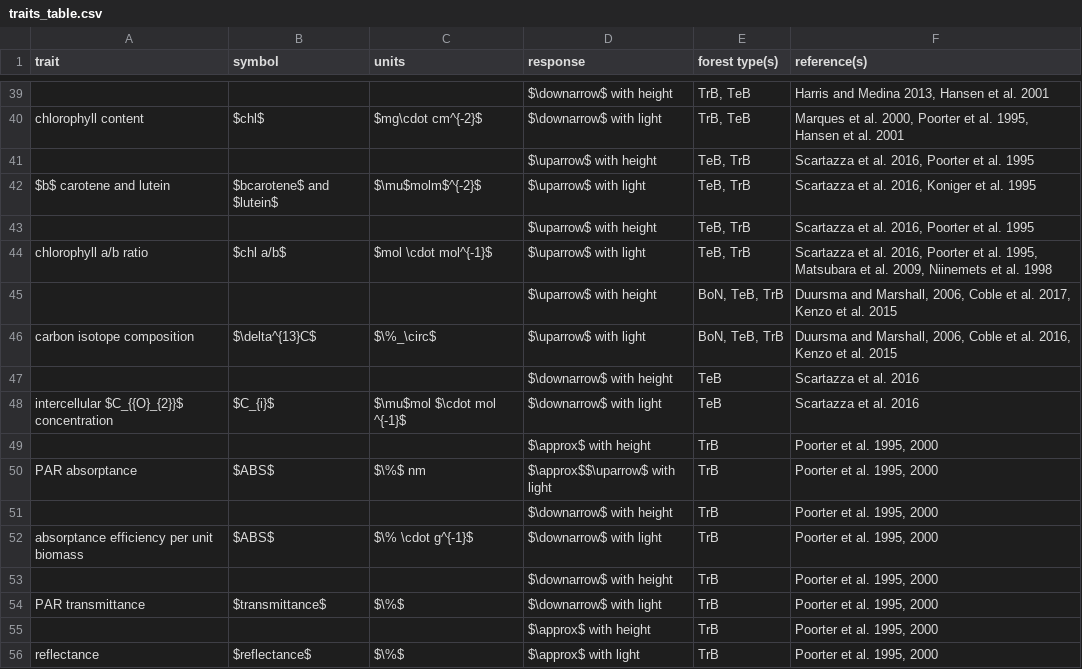
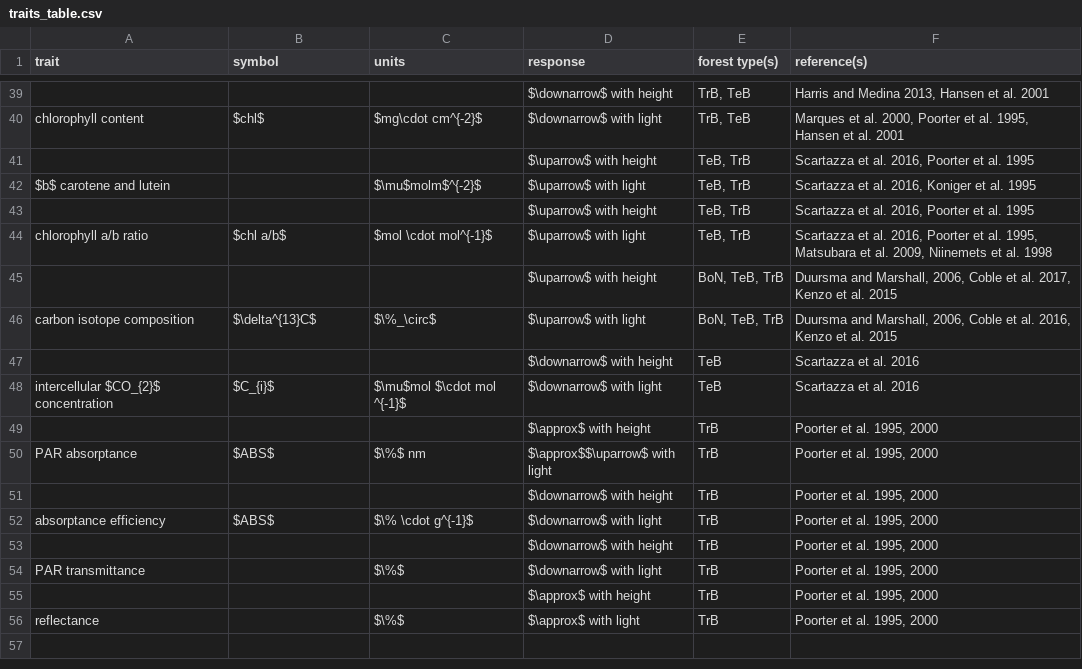
Before and after one commit to EcoClimLab/vertical-thermal-review, a CSV file: Lit_Review/traits_table.csv, drawn as a sheet; only a part is shown, gaps mark what is left out; the diff covers the shown part only.

```diff
--- a/Lit_Review/traits_table.csv
+++ b/Lit_Review/traits_table.csv
@@ -41,3 +41,3 @@ chlorophyll content,$chl$,$mg\cdot cm^{-2}$,$\downarrow$ with light,"TrB, TeB","
 ,,,$\uparrow$ with height,"TeB, TrB","Scartazza et al. 2016, Poorter et al. 1995"
-$b$ carotene and lutein,$bcarotene$ and $lutein$,$\mu$molm$^{-2}$,$\uparrow$ with light,"TeB, TrB","Scartazza et al. 2016, Koniger et al. 1995 "
+$b$ carotene and lutein,,$\mu$molm$^{-2}$,$\uparrow$ with light,"TeB, TrB","Scartazza et al. 2016, Koniger et al. 1995 "
 ,,,$\uparrow$ with height,"TeB, TrB","Scartazza et al. 2016, Poorter et al. 1995"
@@ -47,3 +47,3 @@ carbon isotope composition,$\delta^{13}C$,$\%_\circ$,$\uparrow$ with light,"BoN,
 ,,,$\downarrow$ with height,TeB,Scartazza et al. 2016
-intercellular $C_{{O}_{2}}$ concentration,$C_{i}$,$\mu$mol $\cdot mol ^{-1}$,$\downarrow$ with light,TeB,Scartazza et al. 2016
+intercellular $CO_{2}$ concentration,$C_{i}$,$\mu$mol $\cdot mol ^{-1}$,$\downarrow$ with light,TeB,Scartazza et al. 2016
 ,,,$\approx$ with height,TrB,"Poorter et al. 1995, 2000"
@@ -51,6 +51,6 @@ PAR absorptance,$ABS$,$\%$ nm,$\approx$$\uparrow$ with light,TrB,"Poorter et al.
 ,,,$\downarrow$ with height,TrB,"Poorter et al. 1995, 2000"
-absorptance efficiency per unit biomass,$ABS$,$\% \cdot g^{-1}$,$\downarrow$ with light,TrB,"Poorter et al. 1995, 2000"
+absorptance efficiency,$ABS$,$\% \cdot g^{-1}$,$\downarrow$ with light,TrB,"Poorter et al. 1995, 2000"
 ,,,$\downarrow$ with height,TrB,"Poorter et al. 1995, 2000"
-PAR transmittance,$transmittance$,$\%$,$\downarrow$ with light,TrB,"Poorter et al. 1995, 2000"
+PAR transmittance,,$\%$,$\downarrow$ with light,TrB,"Poorter et al. 1995, 2000"
 ,,,$\approx$ with height,TrB,"Poorter et al. 1995, 2000"
-reflectance,$reflectance$,$\%$,$\approx$ with light,TrB,"Poorter et al. 1995, 2000"
+reflectance,,$\%$,$\approx$ with light,TrB,"Poorter et al. 1995, 2000"
```
Also changed, not shown: 10 edited cells elsewhere in this file, 1 other file.
